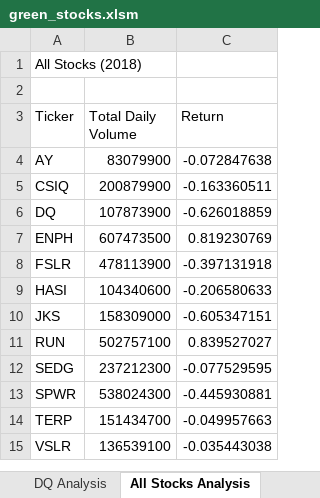
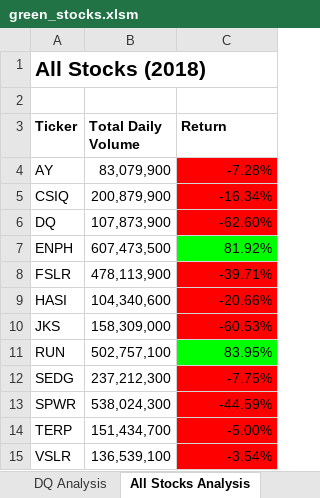
Before and after one commit to cedoula/stock-analysis, an Excel workbook: green_stocks.xlsm, sheet All Stocks Analysis, drawn as a sheet; values as stored, in another font and other column widths than the file's, no borders; the diff names each change by its address in the sheet, - before the commit and + after, or states it on an @@ line.

Commit message:
Modified AllStocksAnalysis macro | Formatted All Stocks Analysis worksheet

```diff
--- a/green_stocks.xlsm (sheet All Stocks Analysis)
+++ b/green_stocks.xlsm (sheet All Stocks Analysis)
-A1 bold: off
+A1 bold: on, text size: larger
-A3:C3 bold: off
+A3:C3 bold: on
-B4 (Total Daily Volume): 83079900
+B4 (Total Daily Volume): 83,079,900
-C4 (Return): -0.072847638
+C4 (Return): -7.28%
-C4:C6 fill: none
+C4:C6 fill: #FF0000
-B5 (Total Daily Volume): 200879900
+B5 (Total Daily Volume): 200,879,900
-C5 (Return): -0.163360511
+C5 (Return): -16.34%
-B6 (Total Daily Volume): 107873900
+B6 (Total Daily Volume): 107,873,900
-C6 (Return): -0.626018859
+C6 (Return): -62.60%
-B7 (Total Daily Volume): 607473500
+B7 (Total Daily Volume): 607,473,500
-C7 (Return): 0.819230769
+C7 (Return): 81.92%
-C7 fill: none
+C7 fill: #00FF00
-B8 (Total Daily Volume): 478113900
+B8 (Total Daily Volume): 478,113,900
-C8 (Return): -0.397131918
+C8 (Return): -39.71%
-C8:C10 fill: none
+C8:C10 fill: #FF0000
-B9 (Total Daily Volume): 104340600
+B9 (Total Daily Volume): 104,340,600
-C9 (Return): -0.206580633
+C9 (Return): -20.66%
-B10 (Total Daily Volume): 158309000
+B10 (Total Daily Volume): 158,309,000
-C10 (Return): -0.605347151
+C10 (Return): -60.53%
-B11 (Total Daily Volume): 502757100
+B11 (Total Daily Volume): 502,757,100
-C11 (Return): 0.839527027
+C11 (Return): 83.95%
-C11 fill: none
+C11 fill: #00FF00
-B12 (Total Daily Volume): 237212300
+B12 (Total Daily Volume): 237,212,300
-C12 (Return): -0.077529595
+C12 (Return): -7.75%
-C12:C15 fill: none
+C12:C15 fill: #FF0000
-B13 (Total Daily Volume): 538024300
+B13 (Total Daily Volume): 538,024,300
-C13 (Return): -0.445930881
+C13 (Return): -44.59%
-B14 (Total Daily Volume): 151434700
+B14 (Total Daily Volume): 151,434,700
-C14 (Return): -0.049957663
+C14 (Return): -5.00%
-B15 (Total Daily Volume): 136539100
+B15 (Total Daily Volume): 136,539,100
-C15 (Return): -0.035443038
+C15 (Return): -3.54%
```
Also changed, not shown: sheet 2018.
